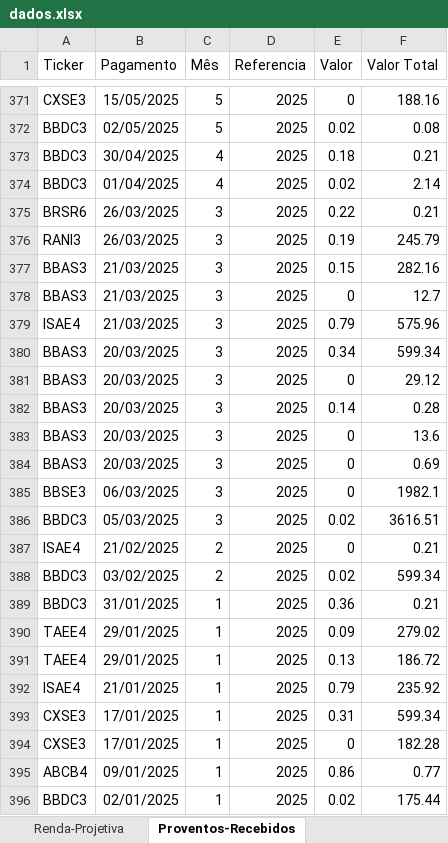
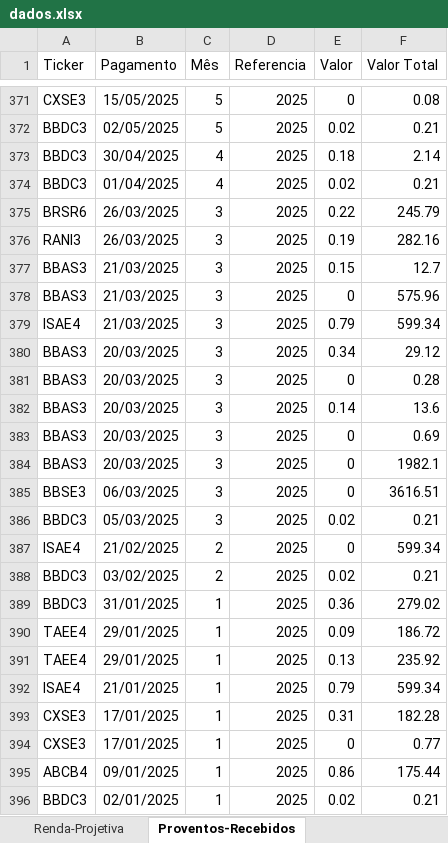
Before and after one commit to fabricioasv/gestao-financeira, an Excel workbook: uploads/dados.xlsx, sheet Proventos-Recebidos, drawn as a sheet; only a part is shown, gaps mark what is left out; values as stored, in another font and other column widths than the file's, no borders; charts and pictures not drawn; removed rows and columns are numbered as before the commit, all else as after; the diff covers the shown part only; the diff names each change by its address in the sheet, - before the commit and + after, or states it on an @@ line.

```diff
--- a/uploads/dados.xlsx (sheet Proventos-Recebidos)
+++ b/uploads/dados.xlsx (sheet Proventos-Recebidos)
-F371 (Valor Total): 188.16
+F371 (Valor Total): 0.08
-F372 (Valor Total): 0.08
+F372 (Valor Total): 0.21
-F373 (Valor Total): 0.21
+F373 (Valor Total): 2.14
-F374 (Valor Total): 2.14
+F374 (Valor Total): 0.21
-F375 (Valor Total): 0.21
+F375 (Valor Total): 245.79
-F376 (Valor Total): 245.79
+F376 (Valor Total): 282.16
-F377 (Valor Total): 282.16
+F377 (Valor Total): 12.7
-F378 (Valor Total): 12.7
+F378 (Valor Total): 575.96
-F379 (Valor Total): 575.96
+F379 (Valor Total): 599.34
-F380 (Valor Total): 599.34
+F380 (Valor Total): 29.12
-F381 (Valor Total): 29.12
+F381 (Valor Total): 0.28
-F382 (Valor Total): 0.28
+F382 (Valor Total): 13.6
-row 383: BBAS3 | 20/03/2025 | 3 | 2025 | 0 | 13.6
+row 384: BBAS3 | 20/03/2025 | 3 | 2025 | 0 | 1982.1
-F385 (Valor Total): 1982.1
+F385 (Valor Total): 3616.51
-F386 (Valor Total): 3616.51
+F386 (Valor Total): 0.21
-F387 (Valor Total): 0.21
+F387 (Valor Total): 599.34
-F388 (Valor Total): 599.34
+F388 (Valor Total): 0.21
-F389 (Valor Total): 0.21
+F389 (Valor Total): 279.02
-F390 (Valor Total): 279.02
+F390 (Valor Total): 186.72
-F391 (Valor Total): 186.72
+F391 (Valor Total): 235.92
-F392 (Valor Total): 235.92
+F392 (Valor Total): 599.34
-F393 (Valor Total): 599.34
+F393 (Valor Total): 182.28
-F394 (Valor Total): 182.28
+F394 (Valor Total): 0.77
-F395 (Valor Total): 0.77
+F395 (Valor Total): 175.44
-F396 (Valor Total): 175.44
+F396 (Valor Total): 0.21
```
Also changed, not shown: 27 edited cells elsewhere in this sheet, sheet Proventos, 2 other files.
